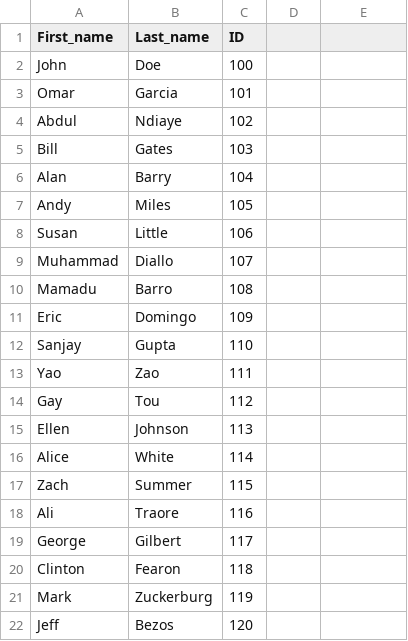
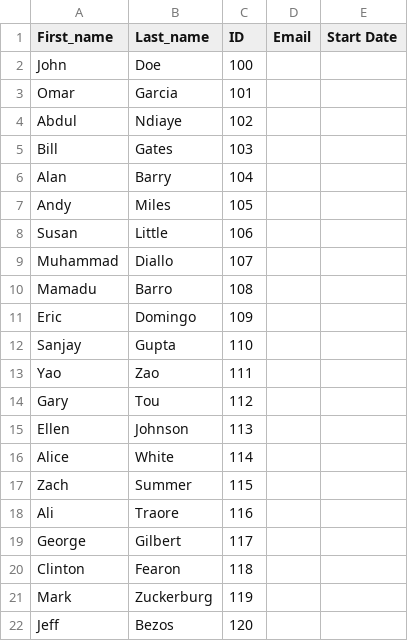
Before and after one commit to abdoun-206/HR, a CSV file: employee.csv, drawn as a sheet.

```diff
--- a/employee.csv
+++ b/employee.csv
@@ -1,2 +1,2 @@
-First_name,Last_name,ID
+First_name,Last_name,ID,Email,Start Date
 John,Doe,100
@@ -13,3 +13,3 @@ Sanjay,Gupta,110
 Yao,Zao,111
-Gay,Tou,112
+Gary,Tou,112
 Ellen,Johnson,113
```
Also changed, not shown: 4 other files.
